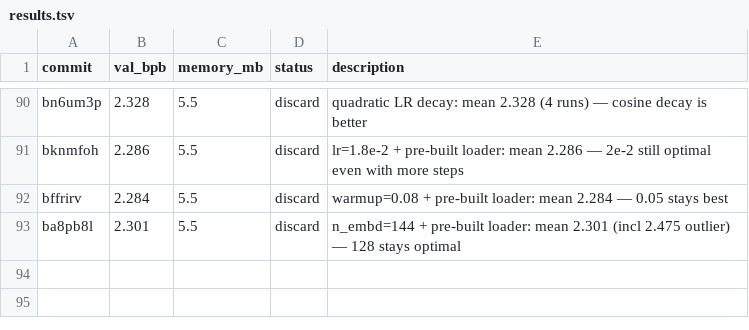
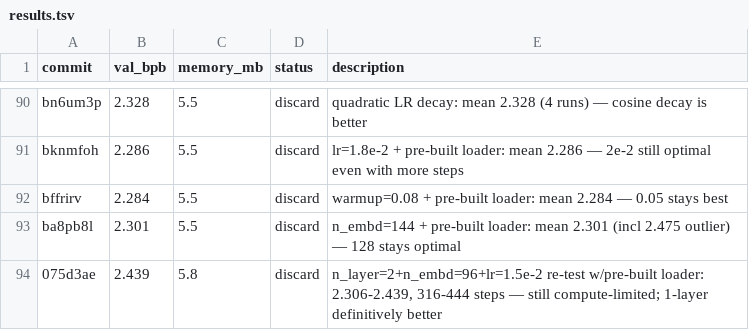
Before and after one commit to carni-ships/HyberTextTransportProtocol, a TSV file: demos/collaborative-autoresearch/results.tsv, drawn as a sheet; only a part is shown, gaps mark what is left out; the diff names each change by its address in the sheet, - before the commit and + after, or states it on an @@ line.

```diff
--- a/demos/collaborative-autoresearch/results.tsv
+++ b/demos/collaborative-autoresearch/results.tsv
+row 94: 075d3ae | 2.439 | 5.8 | discard | n_layer=2+n_embd=96+lr=1.5e-2 re-test w/pre-built loader: 2.306-2.439, 316-444 steps — still compute-limited; 1-layer definitively better
```
Also changed, not shown: 1 other file.
